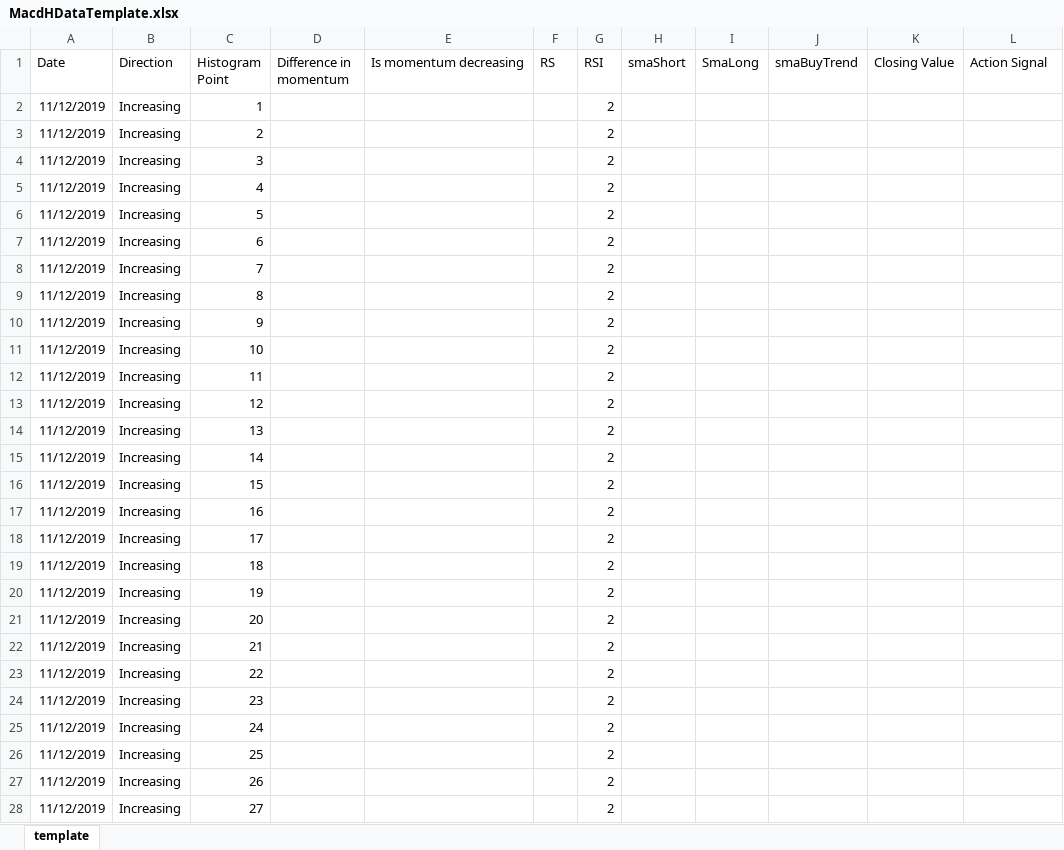
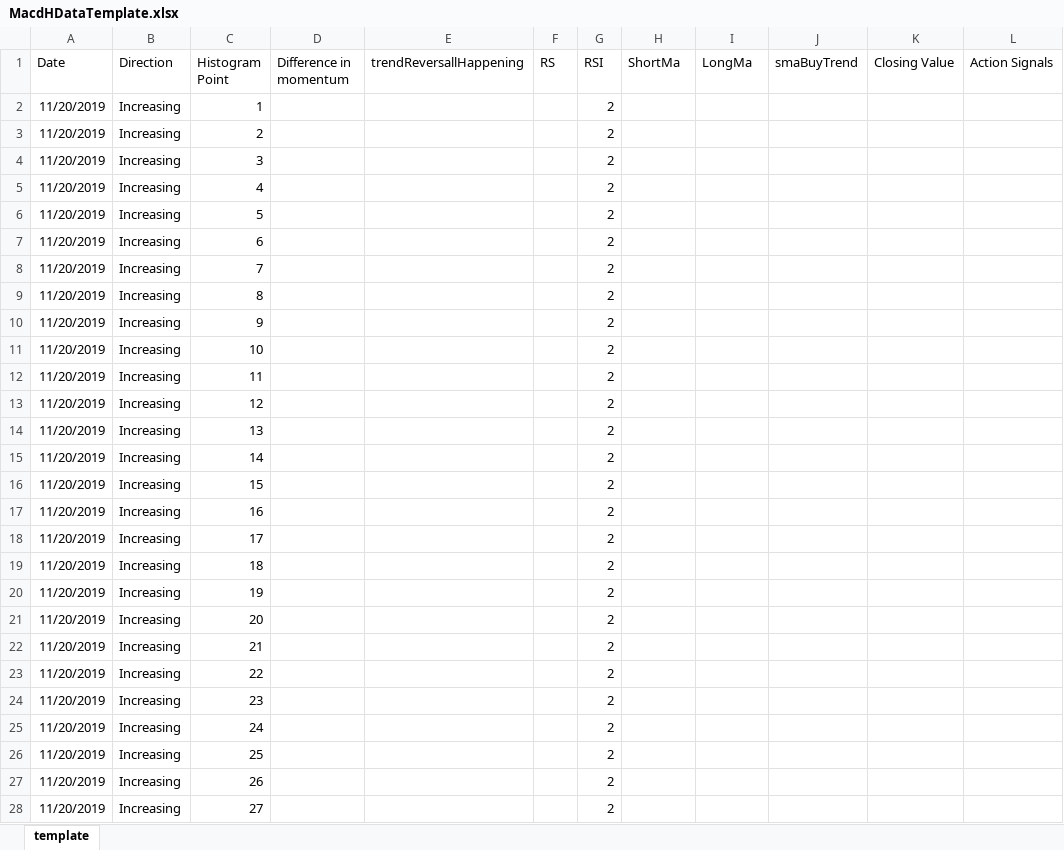
Before and after one commit to rineshkumar/NetTrader.Indicator, an Excel workbook: NetTrader.Indicator/MacdHDataTemplate.xlsx, sheet template, drawn as a sheet; only a part is shown; values as stored, in another font and other column widths than the file's, no borders; charts and pictures not drawn; the diff covers the shown part only; the diff names each change by its address in the sheet, - before the commit and + after, or states it on an @@ line.

```diff
--- a/NetTrader.Indicator/MacdHDataTemplate.xlsx (sheet template)
+++ b/NetTrader.Indicator/MacdHDataTemplate.xlsx (sheet template)
-E1: Is momentum decreasing
+E1: trendReversallHappening
-H1: smaShort
+H1: ShortMa
-I1: SmaLong
+I1: LongMa
-L1: Action Signal
+L1: Action Signals
-A2:A28 (Date): 11/12/2019
+A2:A28 (Date): 11/20/2019
```
Also changed, not shown: 33 edited cells elsewhere in this sheet, charts or pictures, 6 other files.
